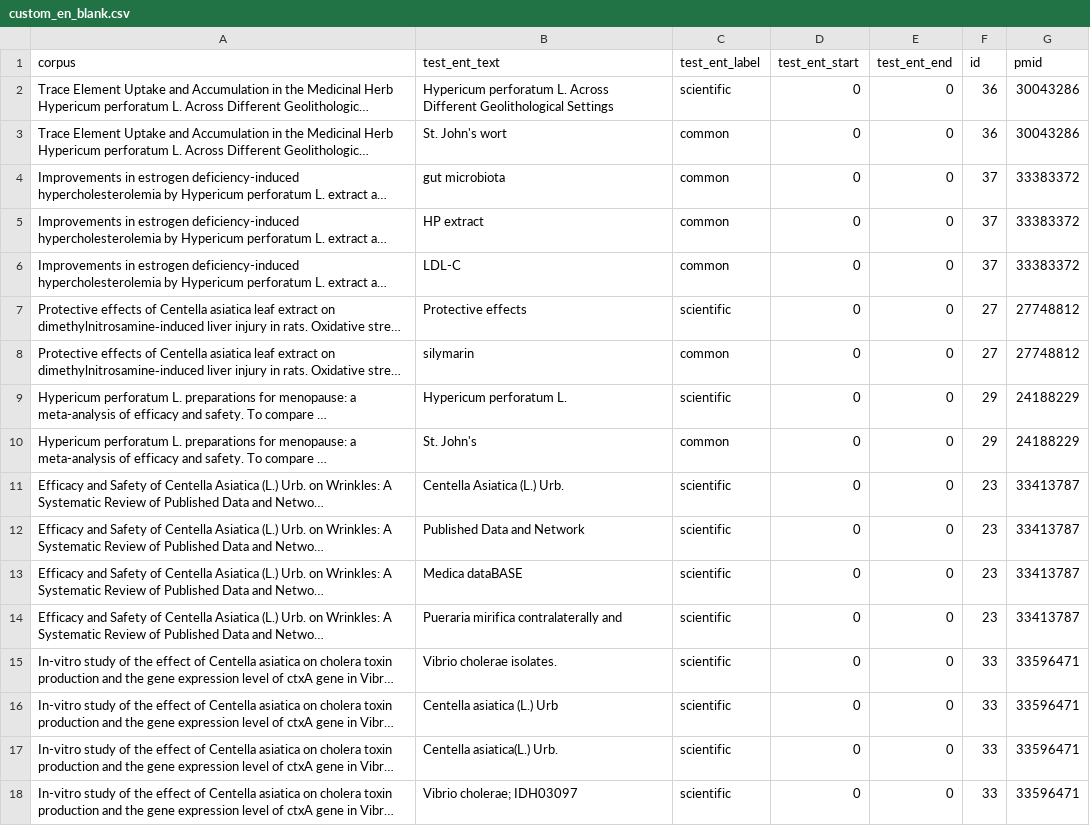
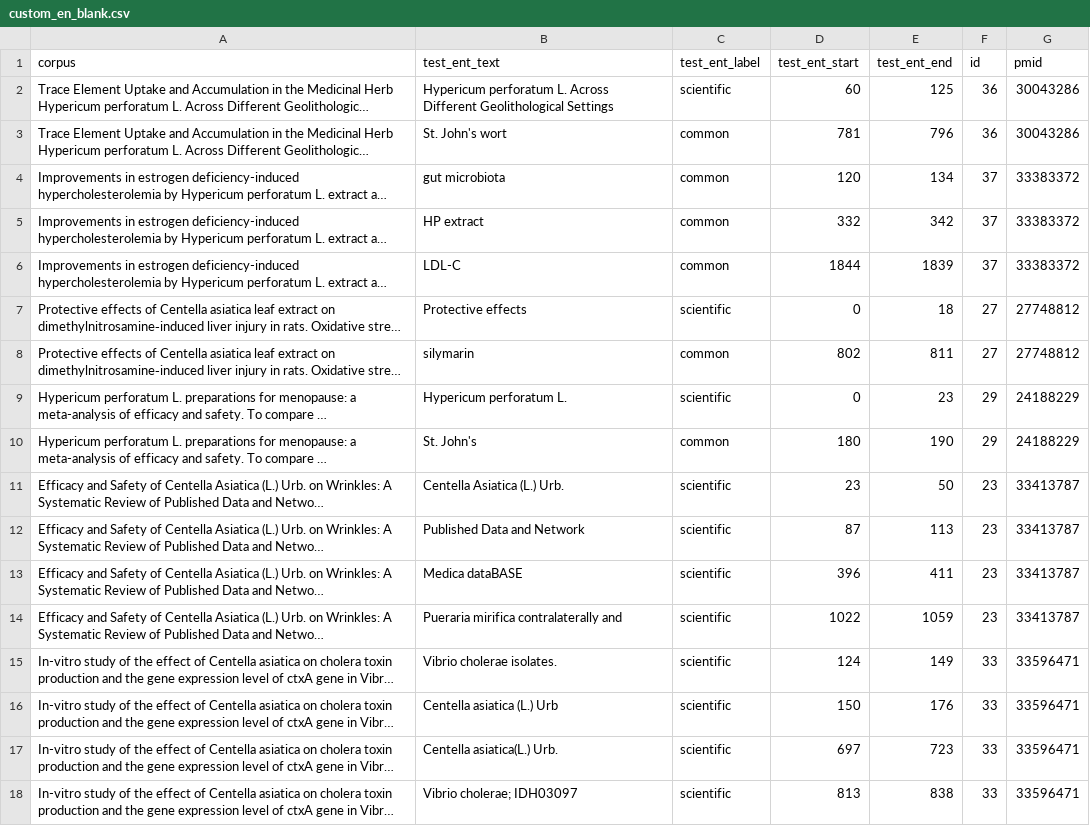
Before and after one commit to feiphoon/mpns-ner-analysis, a CSV file: data/hand_annotated_abstracts/results/custom_en_blank.csv, drawn as a sheet; only a part is shown; long unchanged cells end in …; the diff covers the shown part only; the diff names each change by its address in the sheet, - before the commit and + after, or states it on an @@ line.

Commit message:
Save custom en blank model results

```diff
--- a/data/hand_annotated_abstracts/results/custom_en_blank.csv
+++ b/data/hand_annotated_abstracts/results/custom_en_blank.csv
-D2 (test_ent_start): 0
+D2 (test_ent_start): 60
-E2 (test_ent_end): 0
+E2 (test_ent_end): 125
-D3 (test_ent_start): 0
+D3 (test_ent_start): 781
-E3 (test_ent_end): 0
+E3 (test_ent_end): 796
-D4 (test_ent_start): 0
+D4 (test_ent_start): 120
-E4 (test_ent_end): 0
+E4 (test_ent_end): 134
-D5 (test_ent_start): 0
+D5 (test_ent_start): 332
-E5 (test_ent_end): 0
+E5 (test_ent_end): 342
-D6 (test_ent_start): 0
+D6 (test_ent_start): 1844
-E6 (test_ent_end): 0
+E6 (test_ent_end): 1839
-E7 (test_ent_end): 0
+E7 (test_ent_end): 18
-D8 (test_ent_start): 0
+D8 (test_ent_start): 802
-E8 (test_ent_end): 0
+E8 (test_ent_end): 811
-E9 (test_ent_end): 0
+E9 (test_ent_end): 23
-D10 (test_ent_start): 0
+D10 (test_ent_start): 180
-E10 (test_ent_end): 0
+E10 (test_ent_end): 190
-D11 (test_ent_start): 0
+D11 (test_ent_start): 23
-E11 (test_ent_end): 0
+E11 (test_ent_end): 50
-D12 (test_ent_start): 0
+D12 (test_ent_start): 87
-E12 (test_ent_end): 0
+E12 (test_ent_end): 113
-D13 (test_ent_start): 0
+D13 (test_ent_start): 396
-E13 (test_ent_end): 0
+E13 (test_ent_end): 411
-D14 (test_ent_start): 0
+D14 (test_ent_start): 1022
-E14 (test_ent_end): 0
+E14 (test_ent_end): 1059
-D15 (test_ent_start): 0
+D15 (test_ent_start): 124
-E15 (test_ent_end): 0
+E15 (test_ent_end): 149
-D16 (test_ent_start): 0
+D16 (test_ent_start): 150
-E16 (test_ent_end): 0
+E16 (test_ent_end): 176
-D17 (test_ent_start): 0
+D17 (test_ent_start): 697
-E17 (test_ent_end): 0
+E17 (test_ent_end): 723
-D18 (test_ent_start): 0
+D18 (test_ent_start): 813
-E18 (test_ent_end): 0
+E18 (test_ent_end): 838
```
Also changed, not shown: 57 edited cells elsewhere in this file.
